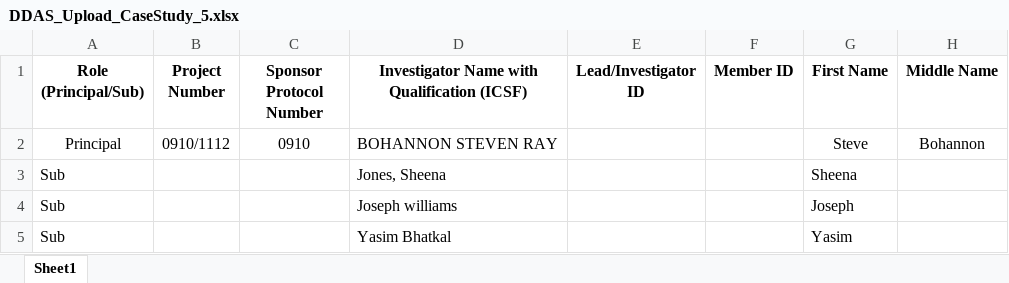
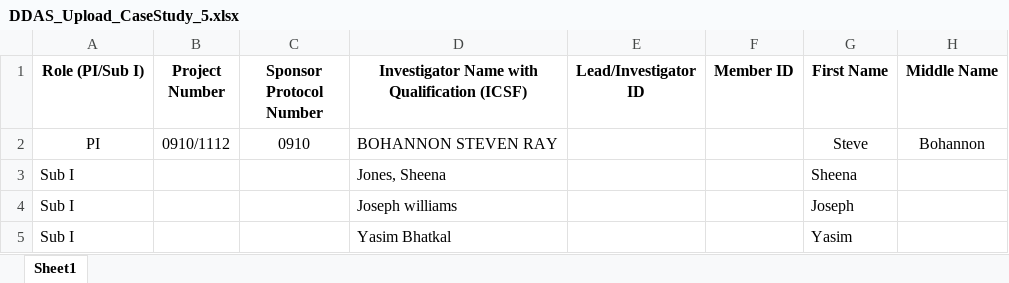
Before and after one commit to patricktaur/icon-ddas, an Excel workbook: Documents/Technical/TestUpload/DDAS_Upload_CaseStudy_5.xlsx, sheet Sheet1, drawn as a sheet; only a part is shown; values as stored, in another font and other column widths than the file's, no borders; the diff names each change by its address in the sheet, - before the commit and + after, or states it on an @@ line.

```diff
--- a/Documents/Technical/TestUpload/DDAS_Upload_CaseStudy_5.xlsx (sheet Sheet1)
+++ b/Documents/Technical/TestUpload/DDAS_Upload_CaseStudy_5.xlsx (sheet Sheet1)
-A1: Role (Principal/Sub)
+A1: Role (PI/Sub I)
-A2 (Role (PI/Sub I)): Principal
+A2 (Role (PI/Sub I)): PI
-A3:A5 (Role (PI/Sub I)): Sub
+A3:A5 (Role (PI/Sub I)): Sub I
```
Also changed, not shown: DDAS.API/DataFiles/Templates/DDAS_Upload_Template.xlsx, Documents/Technical/TestUpload/DDAS_Upload_CaseStudy_1.xlsx, 34 other files.
